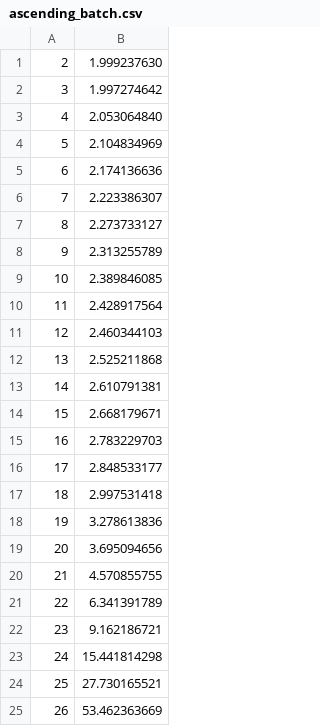
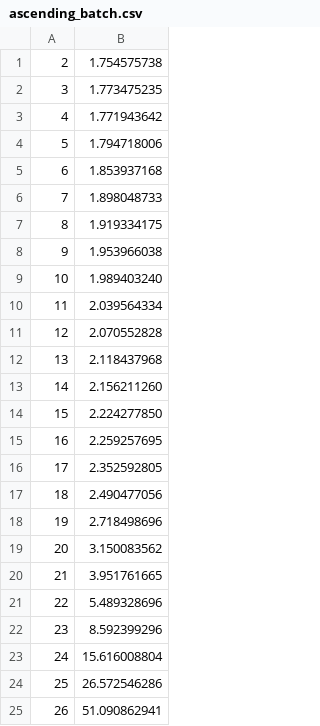
Before and after one commit to xmihol00/MPI_projects, a CSV file: pipeline_merge_sort/performance_bara/ascending_batch.csv, drawn as a sheet.

```diff
--- a/pipeline_merge_sort/performance_bara/ascending_batch.csv
+++ b/pipeline_merge_sort/performance_bara/ascending_batch.csv
@@ -1,25 +1,25 @@
-2, 1.999237630
-3, 1.997274642
-4, 2.053064840
-5, 2.104834969
-6, 2.174136636
-7, 2.223386307
-8, 2.273733127
-9, 2.313255789
-10, 2.389846085
-11, 2.428917564
-12, 2.460344103
-13, 2.525211868
-14, 2.610791381
-15, 2.668179671
-16, 2.783229703
-17, 2.848533177
-18, 2.997531418
-19, 3.278613836
-20, 3.695094656
-21, 4.570855755
-22, 6.341391789
-23, 9.162186721
-24, 15.441814298
-25, 27.730165521
-26, 53.462363669
+2, 1.754575738
+3, 1.773475235
+4, 1.771943642
+5, 1.794718006
+6, 1.853937168
+7, 1.898048733
+8, 1.919334175
+9, 1.953966038
+10, 1.989403240
+11, 2.039564334
+12, 2.070552828
+13, 2.118437968
+14, 2.156211260
+15, 2.224277850
+16, 2.259257695
+17, 2.352592805
+18, 2.490477056
+19, 2.718498696
+20, 3.150083562
+21, 3.951761665
+22, 5.489328696
+23, 8.592399296
+24, 15.616008804
+25, 26.572546286
+26, 51.090862941
```
Also changed, not shown: pipeline_merge_sort/performance_bara/ascending_single.csv, pipeline_merge_sort/performance_bara/descending_batch.csv, 12 other files.
